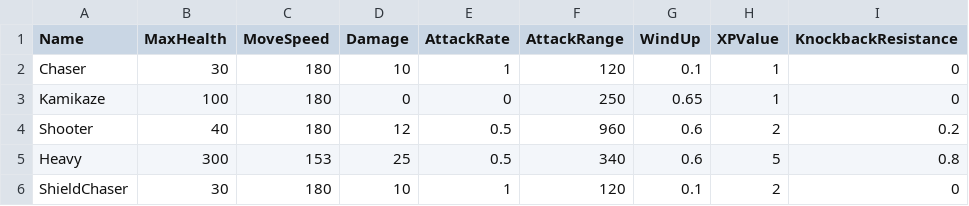
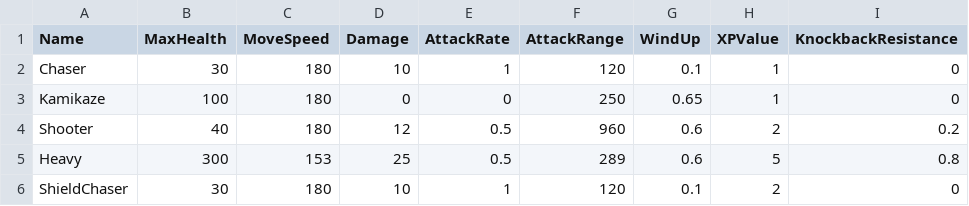
Before and after one commit to soumois/RogueRigs, a CSV file: Content/RogueRigs/Data/Tables/EnemyStats.csv, drawn as a sheet; only a part is shown; the diff names each change by its address in the sheet, - before the commit and + after, or states it on an @@ line.

```diff
--- a/Content/RogueRigs/Data/Tables/EnemyStats.csv
+++ b/Content/RogueRigs/Data/Tables/EnemyStats.csv
-F5 (AttackRange): 340
+F5 (AttackRange): 289
```
Also changed, not shown: 6 other files.
